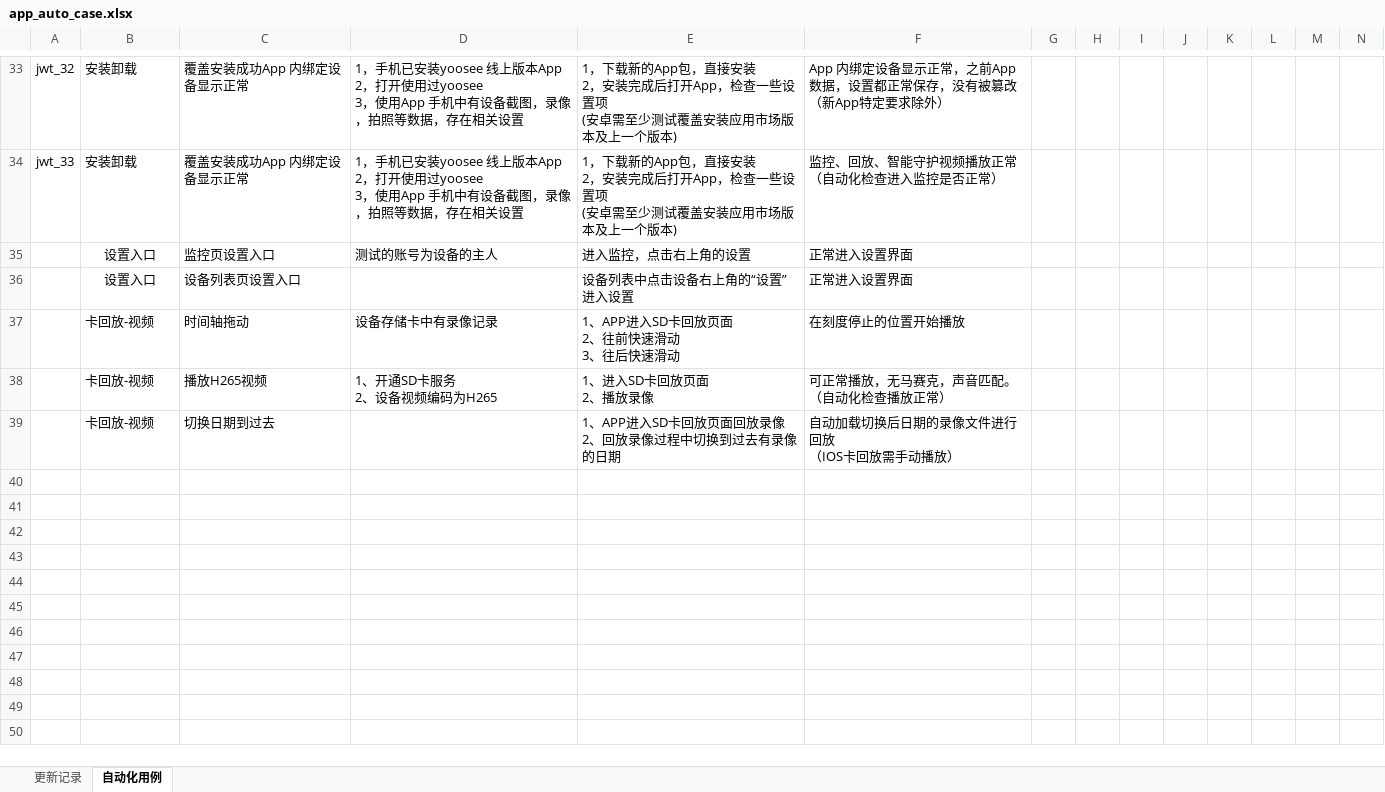
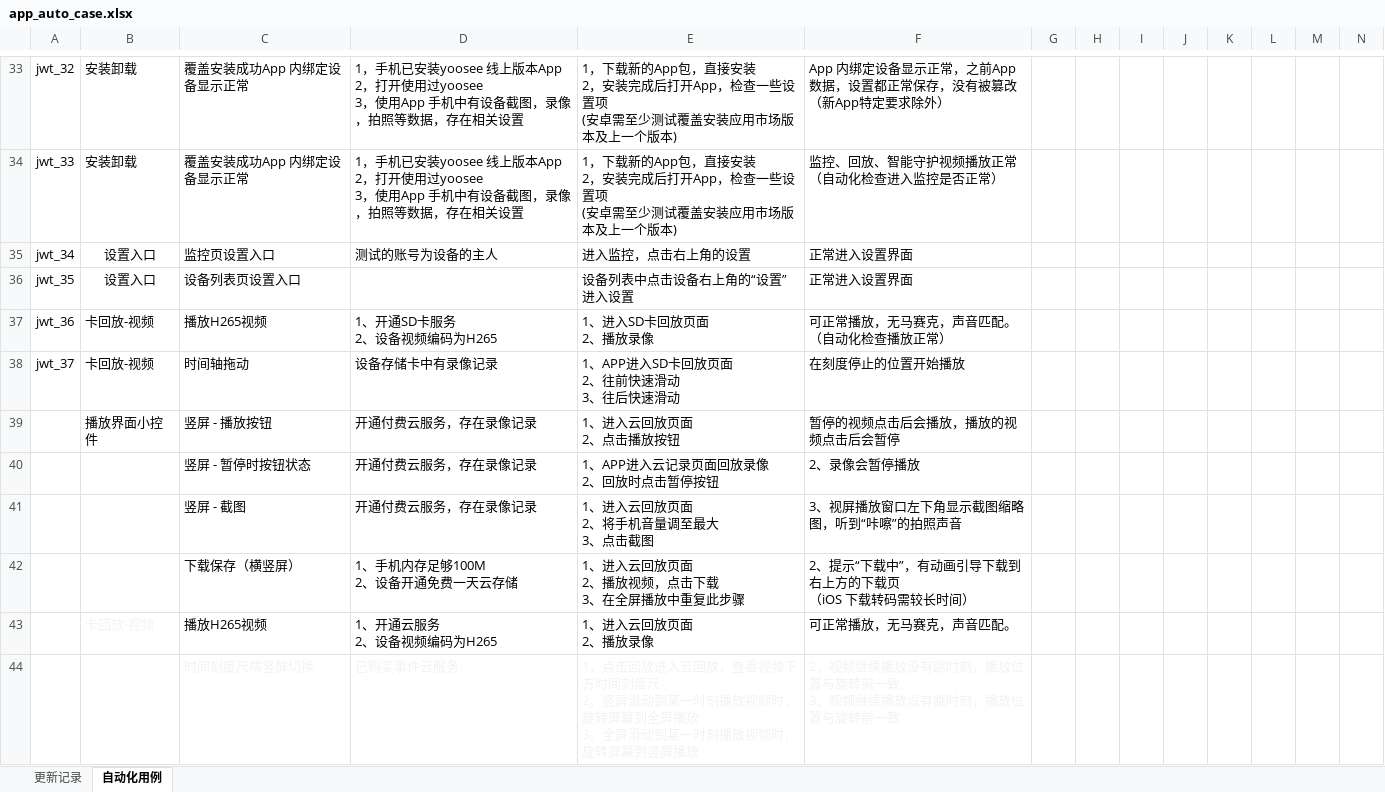
Before and after one commit to tangzhaolin123/jw_auto, an Excel workbook: app_auto_case.xlsx, sheet 自动化用例, drawn as a sheet; only a part is shown, gaps mark what is left out; values as stored, in another font and other column widths than the file's, no borders; removed rows and columns are numbered as before the commit, all else as after; rows hold the shown columns only; ↵ is a line break in a cell; the diff names each change by its address in the sheet, - before the commit and + after, or states it on an @@ line.

```diff
--- a/app_auto_case.xlsx (sheet 自动化用例)
+++ b/app_auto_case.xlsx (sheet 自动化用例)
-A35: (empty)
+A35: jwt_34
-A36: (empty)
+A36: jwt_35
+row 37: jwt_36 | 卡回放-视频 | 播放H265视频 | 1、开通SD卡服务 ↵ 2、设备视频编码为H265 | 1、进入SD卡回放页面 ↵ 2、播放录像 | 可正常播放，无马赛克，声音匹配。（自动化检查播放正常）
-A38: (empty)
+A38: jwt_37
+row 39:  | 播放界面小控件 | 竖屏 - 播放按钮 | 开通付费云服务，存在录像记录 | 1、进入云回放页面 ↵ 2、点击播放按钮 | 暂停的视频点击后会播放，播放的视频点击后会暂停
+row 40:  |  | 竖屏 - 暂停时按钮状态 | 开通付费云服务，存在录像记录 | 1、APP进入云记录页面回放录像 ↵ 2、回放时点击暂停按钮 | 2、录像会暂停播放
+row 41:  |  | 竖屏 - 截图 | 开通付费云服务，存在录像记录 | 1、进入云回放页面 ↵ 2、将手机音量调至最大 ↵ 3、点击截图 | 3、视屏播放窗口左下角显示截图缩略图，听到“咔嚓”的拍照声音
+row 42:  |  | 下载保存（横竖屏） | 1、手机内存足够100M ↵ 2、设备开通免费一天云存储 | 1、进入云回放页面 ↵ 2、播放视频，点击下载 ↵ 3、在全屏播放中重复此步骤 | 2、提示“下载中”，有动画引导下载到右上方的下载页 ↵ （iOS 下载转码需较长时间）
-B43 text colour: black
+B43 text colour: #F2F2F2
-D43: 1、开通SD卡服务 ↵ 2、设备视频编码为H265
+D43: 1、开通云服务 ↵ 2、设备视频编码为H265
-E43: 1、进入SD卡回放页面 ↵ 2、播放录像
+E43: 1、进入云回放页面 ↵ 2、播放录像
-F43: 可正常播放，无马赛克，声音匹配。（自动化检查播放正常）
+F43: 可正常播放，无马赛克，声音匹配。
-row 39:  | 卡回放-视频 | 切换日期到过去 |  | 1、APP进入SD卡回放页面回放录像 ↵ 2、回放录像过程中切换到过去有录像的日期 | 自动加载切换后日期的录像文件进行回放 ↵ （IOS卡回放需手动播放）
+row 44:  |  | 时间刻度尺横竖屏切换 | 已购买事件云服务 | 1，点击回放进入云回放，查看视频下方时间刻度尺 ↵ 2，竖屏滑动到某一时刻播放视频时，旋转屏幕到全屏播放 ↵ 3，全屏滑动到某一时刻播放视频时，旋转屏幕到竖屏播放 | 2，视频继续播放没有跳时刻，播放位置与旋转前一致 ↵ 3，视频继续播放没有跳时刻，播放位置与旋转前一致
```
Also changed, not shown: 4 other files.
